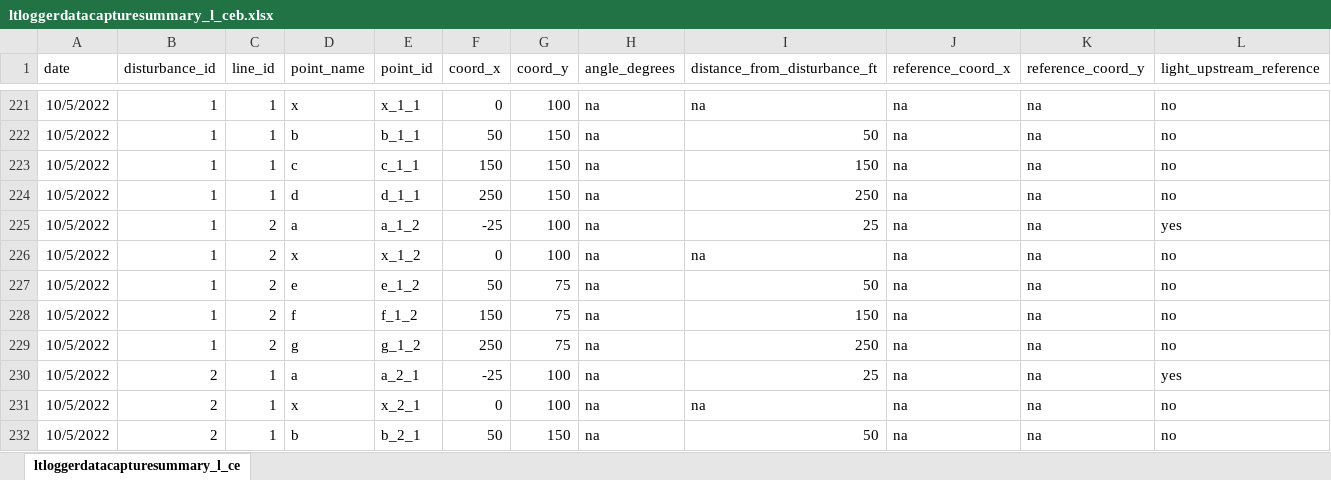
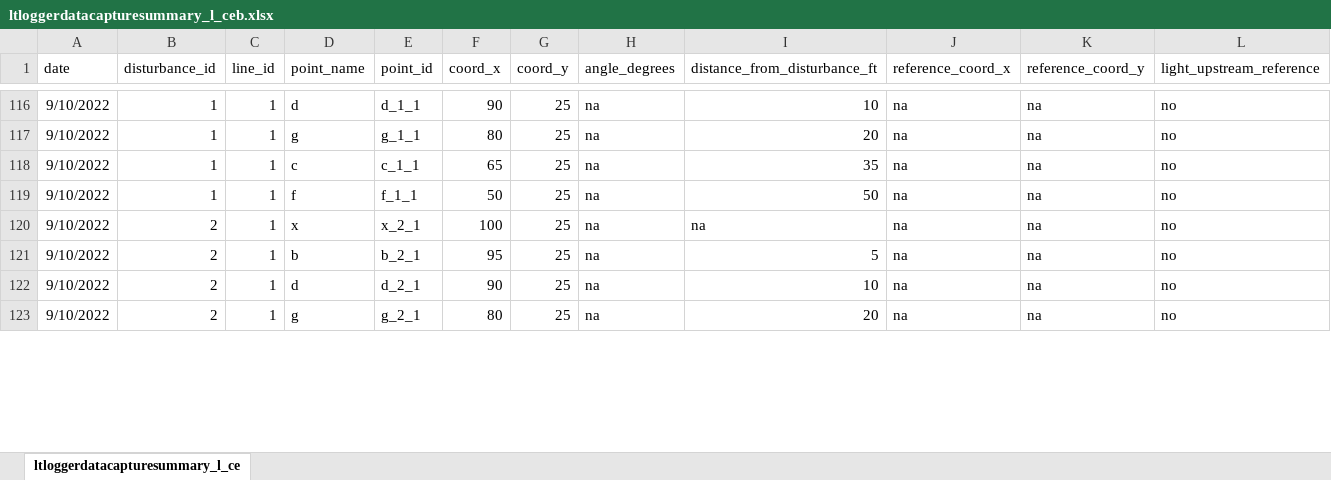
Before and after one commit to lramirez55/prj_lauraramirez_sedimentplumes, an Excel workbook: data/ltloggerdatacapturesummary_l_ceb.xlsx, sheet ltloggerdatacapturesummary_l_ce, drawn as a sheet; only a part is shown, gaps mark what is left out; values as stored, in another font and other column widths than the file's, no borders; removed rows and columns are numbered as before the commit, all else as after; the diff covers the shown part only; the diff names each change by its address in the sheet, - before the commit and + after, or states it on an @@ line.

```diff
--- a/data/ltloggerdatacapturesummary_l_ceb.xlsx (sheet ltloggerdatacapturesummary_l_ce)
+++ b/data/ltloggerdatacapturesummary_l_ceb.xlsx (sheet ltloggerdatacapturesummary_l_ce)
-A116:A118 (date): 10/5/2022
+A116:A118 (date): 9/10/2022
-D116 (point_name): x
+D116 (point_name): d
-E116 (point_id): x_1_1
+E116 (point_id): d_1_1
-F116 (coord_x): 0
+F116 (coord_x): 90
-G116 (coord_y): 100
+G116 (coord_y): 25
-I116 (distance_from_disturbance_ft): na
+I116 (distance_from_disturbance_ft): 10
-D117 (point_name): b
+D117 (point_name): g
-E117 (point_id): b_1_1
+E117 (point_id): g_1_1
-F117 (coord_x): 50
+F117 (coord_x): 80
-G117:G118 (coord_y): 150
+G117:G118 (coord_y): 25
-I117 (distance_from_disturbance_ft): 50
+I117 (distance_from_disturbance_ft): 20
-F118 (coord_x): 150
+F118 (coord_x): 65
-I118 (distance_from_disturbance_ft): 150
+I118 (distance_from_disturbance_ft): 35
@@ row 224 hidden: 10/5/2022 | 1 | 1 | d | d_1_1 | 250 | 150 | na | 250 | na | na | no @@
@@ row 225 hidden: 10/5/2022 | 1 | 2 | a | a_1_2 | -25 | 100 | na | 25 | na | na | yes @@
@@ row 226 hidden: 10/5/2022 | 1 | 2 | x | x_1_2 | 0 | 100 | na | na | na | na | no @@
-A119 (date): 10/5/2022
+A119 (date): 9/10/2022
-C119 (line_id): 2
+C119 (line_id): 1
-D119 (point_name): e
+D119 (point_name): f
-E119 (point_id): e_1_2
+E119 (point_id): f_1_1
-G119 (coord_y): 75
+G119 (coord_y): 25
@@ row 228 hidden: 10/5/2022 | 1 | 2 | f | f_1_2 | 150 | 75 | na | 150 | na | na | no @@
@@ row 229 hidden: 10/5/2022 | 1 | 2 | g | g_1_2 | 250 | 75 | na | 250 | na | na | no @@
@@ row 230 hidden: 10/5/2022 | 2 | 1 | a | a_2_1 | -25 | 100 | na | 25 | na | na | yes @@
-A120:A121 (date): 10/5/2022
+A120:A121 (date): 9/10/2022
-F120 (coord_x): 0
+F120 (coord_x): 100
-G120 (coord_y): 100
+G120 (coord_y): 25
-F121 (coord_x): 50
+F121 (coord_x): 95
-G121 (coord_y): 150
+G121 (coord_y): 25
-I121 (distance_from_disturbance_ft): 50
+I121 (distance_from_disturbance_ft): 5
@@ row 122 unhidden: 9/10/2022 | 2 | 1 | d | d_2_1 | 90 | 25 | na | 10 | na | na | no @@
@@ row 123 unhidden: 9/10/2022 | 2 | 1 | g | g_2_1 | 80 | 25 | na | 20 | na | na | no @@
```
Also changed, not shown: 66 hidden or unhidden rows and 63 edited cells elsewhere in this sheet, formulas that keep their value, hidden cells, 2 other files.
